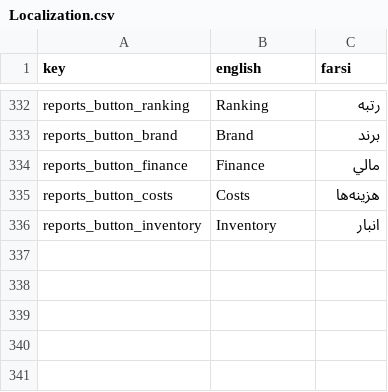
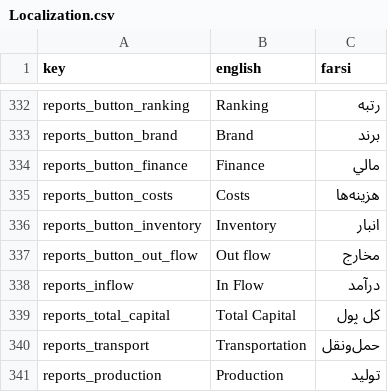
Before and after one commit to GameinSharif/Gamein2021-Client, a CSV file: Assets/Resources/Localization/Localization.csv, drawn as a sheet; only a part is shown, gaps mark what is left out; the diff names each change by its address in the sheet, - before the commit and + after, or states it on an @@ line.

```diff
--- a/Assets/Resources/Localization/Localization.csv
+++ b/Assets/Resources/Localization/Localization.csv
+row 337: reports_button_out_flow | Out flow | مخارج
+row 338: reports_inflow | In Flow | درآمد
+row 339: reports_total_capital | Total Capital | کل پول
+row 340: reports_transport | Transportation | حمل‌ونقل
+row 341: reports_production | Production | توليد
```
Also changed, not shown: 4 other files.
